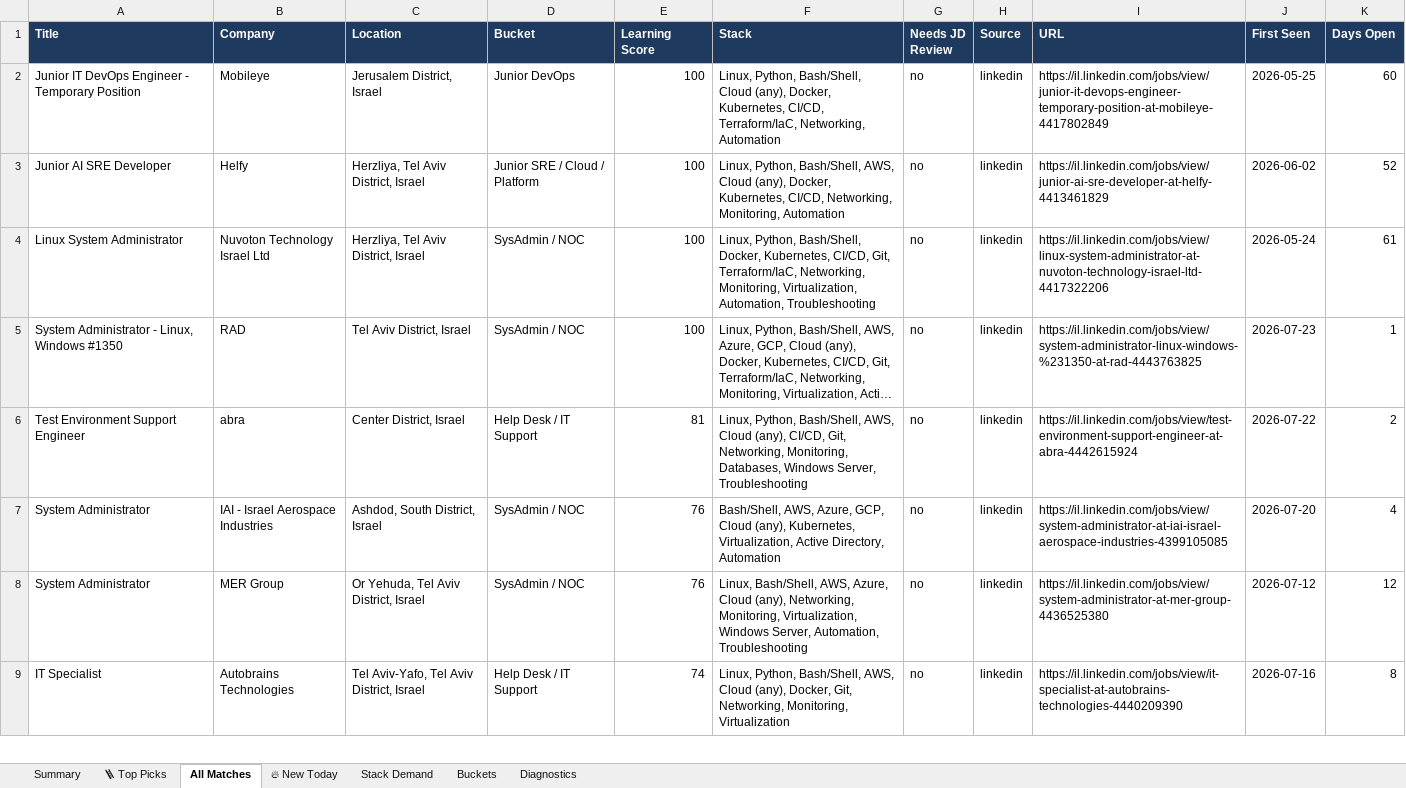
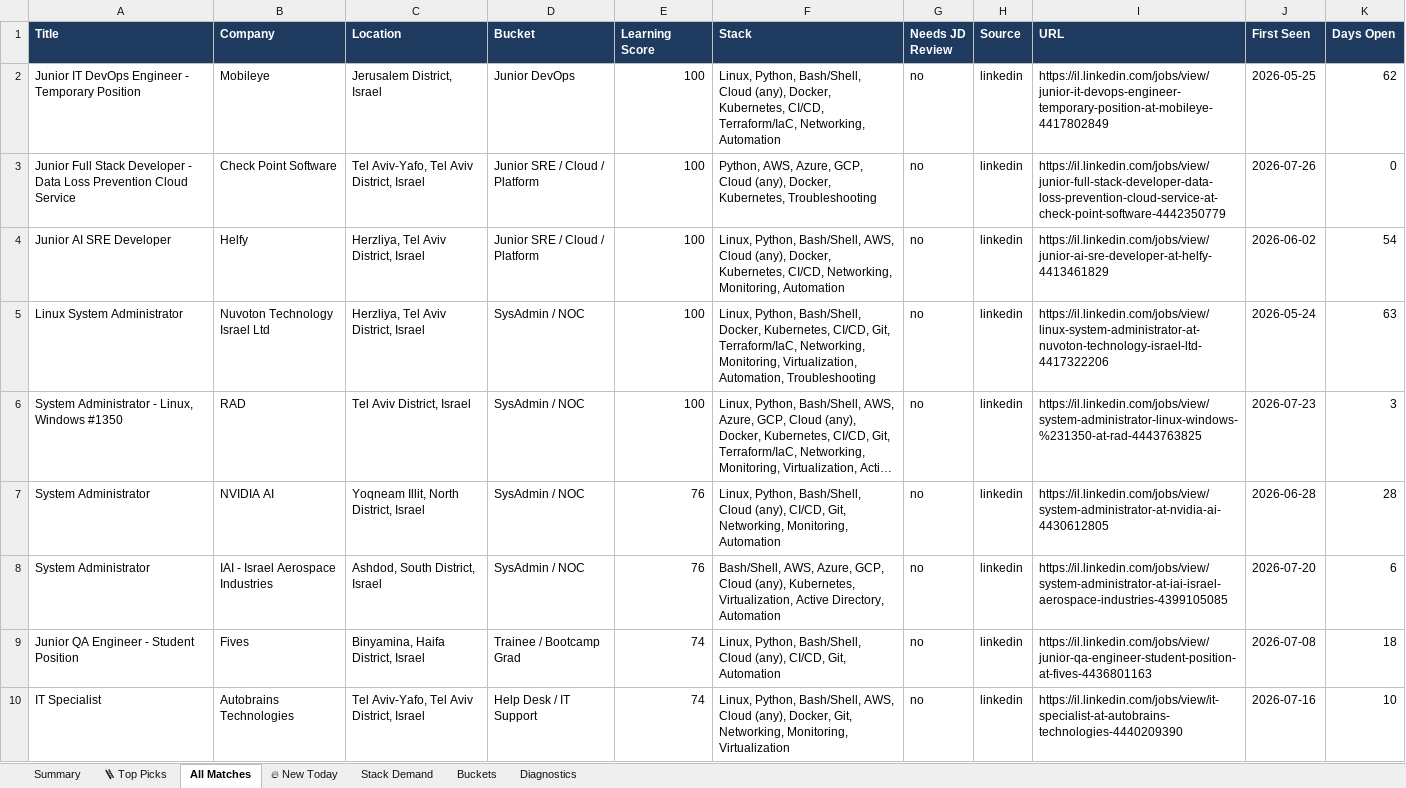
Before and after one commit to OrelBello/devops-market-data, an Excel workbook: reports/devops-juniors-israel-2026-W30.xlsx, sheet All Matches, drawn as a sheet; only a part is shown; long unchanged cells end in …; values as stored, in another font and other column widths than the file's, no borders; removed rows and columns are numbered as before the commit, all else as after; the diff covers the shown part only; the diff names each change by its address in the sheet, - before the commit and + after, or states it on an @@ line.

```diff
--- a/reports/devops-juniors-israel-2026-W30.xlsx (sheet All Matches)
+++ b/reports/devops-juniors-israel-2026-W30.xlsx (sheet All Matches)
-K2 (Days Open): 60
+K2 (Days Open): 62
+row 3: Junior Full Stack Developer - Data Loss Prevention Cloud Service | Check Point Software | Tel Aviv-Yafo, Tel Aviv District, Israel | Junior SRE / Cloud / Platform | 100 | Python, AWS, Azure, GCP, Cloud (any), Docker, Kubernetes, Troubleshooting | no | linkedin | https://il.linkedin.com/jobs/view/junior-full-stack-developer-data-loss-prevention-cloud-service-at-check-point-software-4442350779 | 2026-07-26 | 0
-K4 (Days Open): 52
+K4 (Days Open): 54
-K5 (Days Open): 61
+K5 (Days Open): 63
-K6 (Days Open): 1
+K6 (Days Open): 3
-row 6: Test Environment Support Engineer | abra | Center District, Israel | Help Desk / IT Support | 81 | Linux, Python, Bash/Shell, AWS, Cloud (any), CI/CD, Git, Networking, Monitoring, Databases, Windows Server, Troubleshooting | no | linkedin | https://il.linkedin.com/jobs/view/test-environment-support-engineer-at-abra-4442615924 | 2026-07-22 | 2
-B7 (Company): IAI - Israel Aerospace Industries
+B7 (Company): NVIDIA AI
-C7 (Location): Ashdod, South District, Israel
+C7 (Location): Yoqneam Illit, North District, Israel
-F7 (Stack): Bash/Shell, AWS, Azure, GCP, Cloud (any), Kubernetes, Virtualization, Active Directory, Automation
+F7 (Stack): Linux, Python, Bash/Shell, Cloud (any), CI/CD, Git, Networking, Monitoring, Automation
-I7 (URL): https://il.linkedin.com/jobs/view/system-administrator-at-iai-israel-aerospace-industries-4399105085
+I7 (URL): https://il.linkedin.com/jobs/view/system-administrator-at-nvidia-ai-4430612805
-J7 (First Seen): 2026-07-20
+J7 (First Seen): 2026-06-28
-K7 (Days Open): 4
+K7 (Days Open): 28
-B8 (Company): MER Group
+B8 (Company): IAI - Israel Aerospace Industries
-C8 (Location): Or Yehuda, Tel Aviv District, Israel
+C8 (Location): Ashdod, South District, Israel
-F8 (Stack): Linux, Bash/Shell, AWS, Azure, Cloud (any), Networking, Monitoring, Virtualization, Windows Server, Automation, Troubleshooting
+F8 (Stack): Bash/Shell, AWS, Azure, GCP, Cloud (any), Kubernetes, Virtualization, Active Directory, Automation
-I8 (URL): https://il.linkedin.com/jobs/view/system-administrator-at-mer-group-4436525380
+I8 (URL): https://il.linkedin.com/jobs/view/system-administrator-at-iai-israel-aerospace-industries-4399105085
-J8 (First Seen): 2026-07-12
+J8 (First Seen): 2026-07-20
-K8 (Days Open): 12
+K8 (Days Open): 6
+row 9: Junior QA Engineer - Student Position | Fives | Binyamina, Haifa District, Israel | Trainee / Bootcamp Grad | 74 | Linux, Python, Bash/Shell, Cloud (any), CI/CD, Git, Automation | no | linkedin | https://il.linkedin.com/jobs/view/junior-qa-engineer-student-position-at-fives-4436801163 | 2026-07-08 | 18
-K10 (Days Open): 8
+K10 (Days Open): 10
```
Also changed, not shown: 7 added rows, 23 removed rows and 58 edited cells elsewhere in this sheet, sheet 🪜 Top Picks, sheet 🔥 New Today, sheet Stack Demand, sheet Summary, sheet Buckets, sheet Diagnostics, reports/devops-jobs-israel-2026-W30.xlsx, reports/devops-jobs-israel-latest.xlsx, 11 other files.
